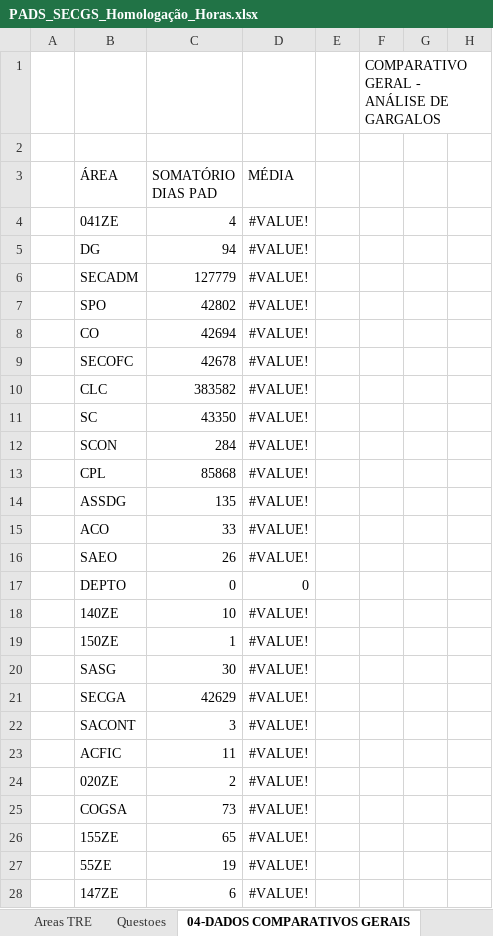
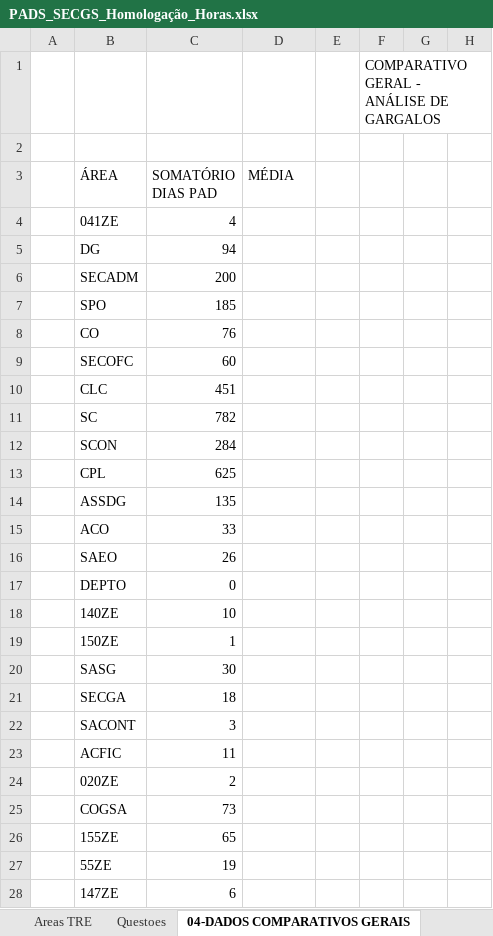
Before and after one commit to ruhansanabria/Puc_Lean2016, an Excel workbook: PADS_SECGS_Homologação_Horas.xlsx, sheet 04-DADOS COMPARATIVOS GERAIS, drawn as a sheet; only a part is shown; values as stored, in another font and other column widths than the file's, no borders; the diff covers the shown part only; the diff names each change by its address in the sheet, - before the commit and + after, or states it on an @@ line.

```diff
--- a/PADS_SECGS_Homologação_Horas.xlsx (sheet 04-DADOS COMPARATIVOS GERAIS)
+++ b/PADS_SECGS_Homologação_Horas.xlsx (sheet 04-DADOS COMPARATIVOS GERAIS)
-D4:D16 (MÉDIA): #VALUE!
+D4:D16 (MÉDIA): (empty)
-C6 (SOMATÓRIO DIAS PAD): 127779
+C6 (SOMATÓRIO DIAS PAD): 200
-C7 (SOMATÓRIO DIAS PAD): 42802
+C7 (SOMATÓRIO DIAS PAD): 185
-C8 (SOMATÓRIO DIAS PAD): 42694
+C8 (SOMATÓRIO DIAS PAD): 76
-C9 (SOMATÓRIO DIAS PAD): 42678
+C9 (SOMATÓRIO DIAS PAD): 60
-C10 (SOMATÓRIO DIAS PAD): 383582
+C10 (SOMATÓRIO DIAS PAD): 451
-C11 (SOMATÓRIO DIAS PAD): 43350
+C11 (SOMATÓRIO DIAS PAD): 782
-C13 (SOMATÓRIO DIAS PAD): 85868
+C13 (SOMATÓRIO DIAS PAD): 625
-D17 (MÉDIA): 0
+D17 (MÉDIA): (empty)
-D18:D28 (MÉDIA): #VALUE!
+D18:D28 (MÉDIA): (empty)
-C21 (SOMATÓRIO DIAS PAD): 42629
+C21 (SOMATÓRIO DIAS PAD): 18
```
Also changed, not shown: 32 edited cells elsewhere in this sheet, sheet 02-PADs, sheet 03-COMPARATIVOS, formulas that keep their value, charts or pictures.
